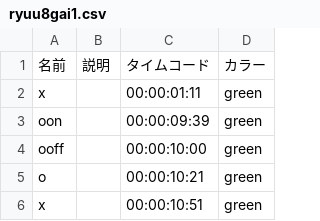
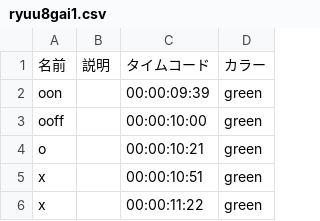
Before and after one commit to BOZWXJ/MacroController, a CSV file: ryuu8gai1.csv, drawn as a sheet; only a part is shown; the shorter side is filled out with more unchanged rows.

```diff
--- a/ryuu8gai1.csv
+++ b/ryuu8gai1.csv
@@ -1,3 +1,2 @@
 名前,説明,タイムコード,カラー
-x,,00:00:01:11,green
 oon,,00:00:09:39,green
```
Also changed, not shown: ryuu8gai2.csv, ryuu8gai3.csv, 2 other files.
